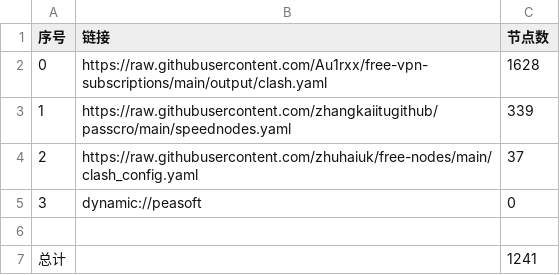
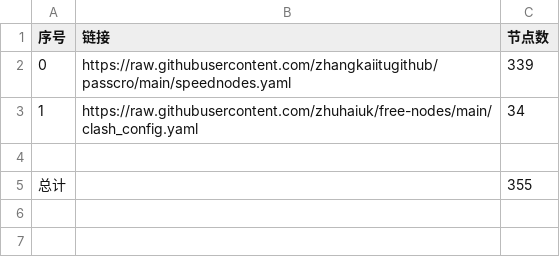
Before and after one commit to pyfpyfpyf/AutoMergePublicNodes, a CSV file: list_result.csv, drawn as a sheet.

```diff
--- a/list_result.csv
+++ b/list_result.csv
@@ -1,7 +1,5 @@
 序号,链接,节点数
-0,https://raw.githubusercontent.com/Au1rxx/free-vpn-subscriptions/main/output/clash.yaml,1628
-1,https://raw.githubusercontent.com/zhangkaiitugithub/passcro/main/speednodes.yaml,339
-2,https://raw.githubusercontent.com/zhuhaiuk/free-nodes/main/clash_config.yaml,37
-3,dynamic://peasoft,0
+0,https://raw.githubusercontent.com/zhangkaiitugithub/passcro/main/speednodes.yaml,339
+1,https://raw.githubusercontent.com/zhuhaiuk/free-nodes/main/clash_config.yaml,34
 
-总计,,1241
+总计,,355
```
Also changed, not shown: 22 other files.
